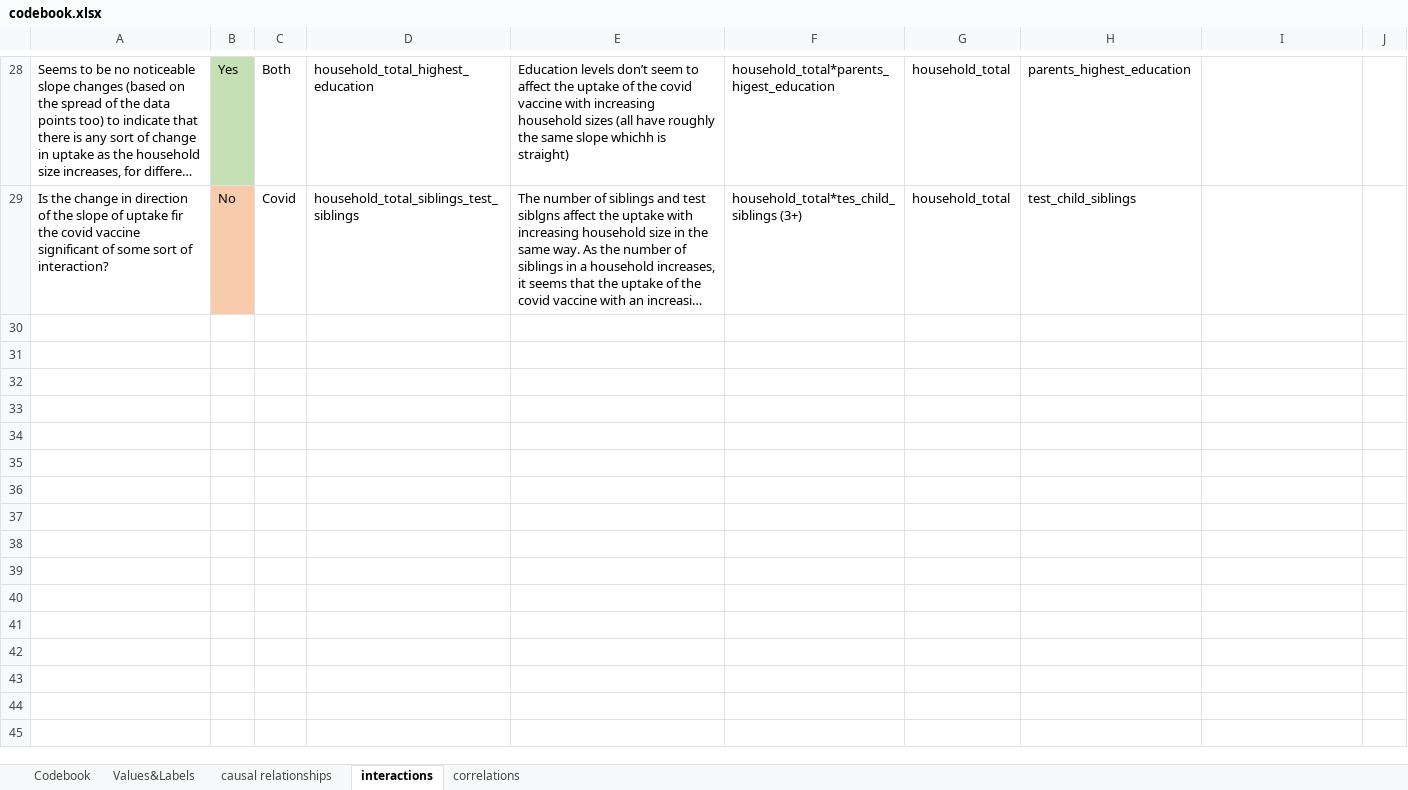
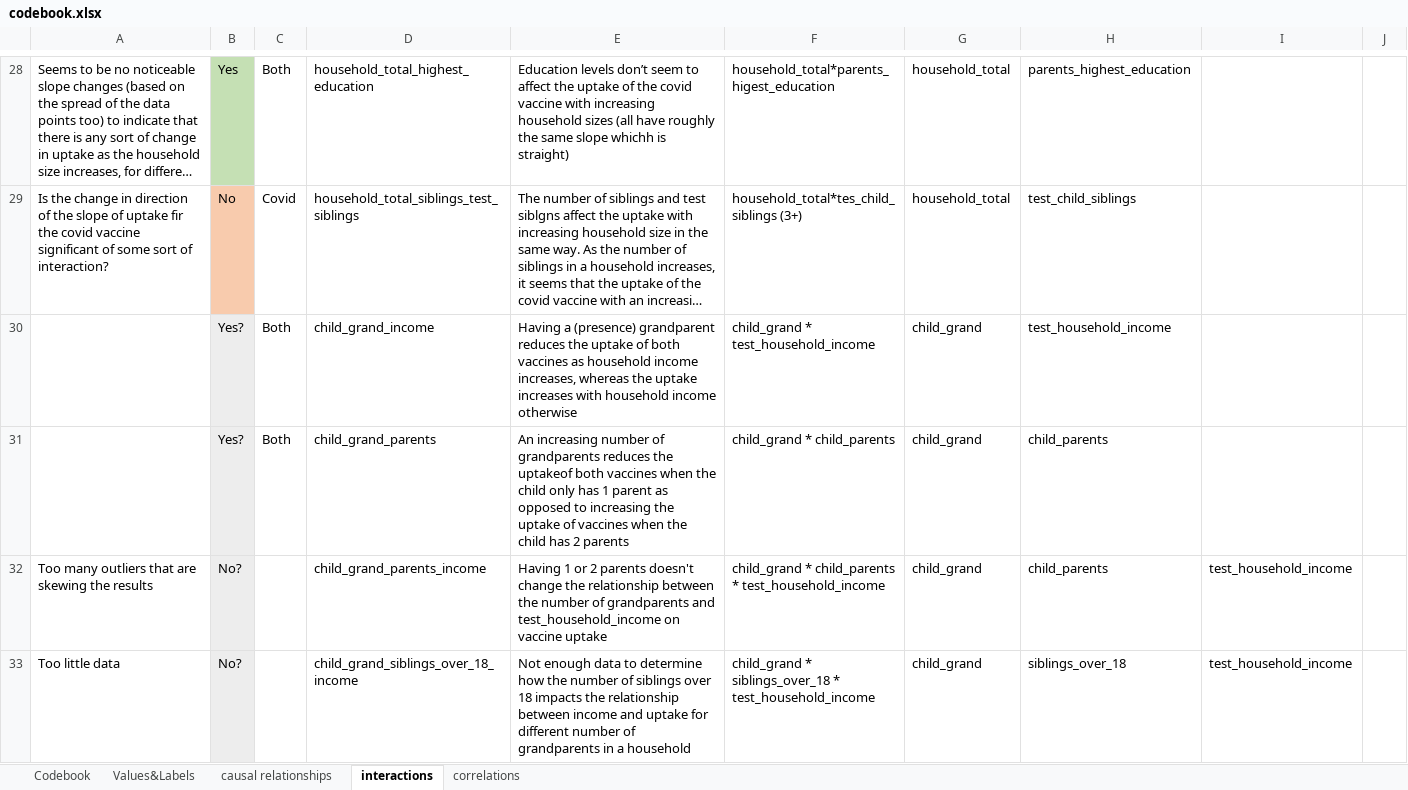
Before and after one commit to tommybobberson/vaccination_uptake_jacsis2023, an Excel workbook: Data/JACSIS2023/processed/codebook.xlsx, sheet interactions, drawn as a sheet; only a part is shown, gaps mark what is left out; long unchanged cells end in …; values as stored, in another font and other column widths than the file's, no borders; the diff names each change by its address in the sheet, - before the commit and + after, or states it on an @@ line.

Commit message:
add (codebook) (investigating interdependence) (exploratory dags) added some graphs and documentation for siblings over 18 and child grand

```diff
--- a/Data/JACSIS2023/processed/codebook.xlsx (sheet interactions)
+++ b/Data/JACSIS2023/processed/codebook.xlsx (sheet interactions)
+row 30:  | Yes? | Both | child_grand_income | Having a (presence) grandparent reduces the uptake of both vaccines as household income increases, whereas the uptake increases with household income otherwise | child_grand * test_household_income | child_grand | test_household_income
+row 31:  | Yes? | Both | child_grand_parents | An increasing number of grandparents reduces the uptakeof both vaccines when the child only has 1 parent as opposed to increasing the uptake of vaccines when the child has 2 parents | child_grand * child_parents | child_grand | child_parents
+row 32: Too many outliers that are skewing the results | No? |  | child_grand_parents_income | Having 1 or 2 parents doesn't change the relationship between the number of grandparents and test_household_income on vaccine uptake | child_grand * child_parents * test_household_income | child_grand | child_parents | test_household_income
+row 33: Too little data | No? |  | child_grand_siblings_over_18_income | Not enough data to determine how the number of siblings over 18 impacts the relationship between income and uptake for different number of grandparents in a household | child_grand * siblings_over_18 * test_household_income | child_grand | siblings_over_18 | test_household_income
```
Also changed, not shown: sheet causal relationships, 2 other files.
